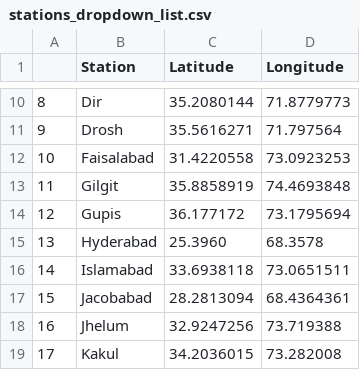
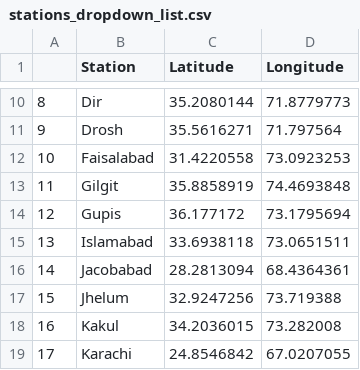
Before and after one commit to haris021/Pak_meteo_hist, a CSV file: stations_dropdown_list.csv, drawn as a sheet; only a part is shown, gaps mark what is left out; the shorter side is filled out with more unchanged rows; removed rows and columns are numbered as before the commit, all else as after; the diff names each change by its address in the sheet, - before the commit and + after, or states it on an @@ line.

Commit message:
Add files via upload

```diff
--- a/stations_dropdown_list.csv
+++ b/stations_dropdown_list.csv
-row 15: 13 | Hyderabad | 25.3960 | 68.3578
@@ column A renumbered from row 15 down @@
```
